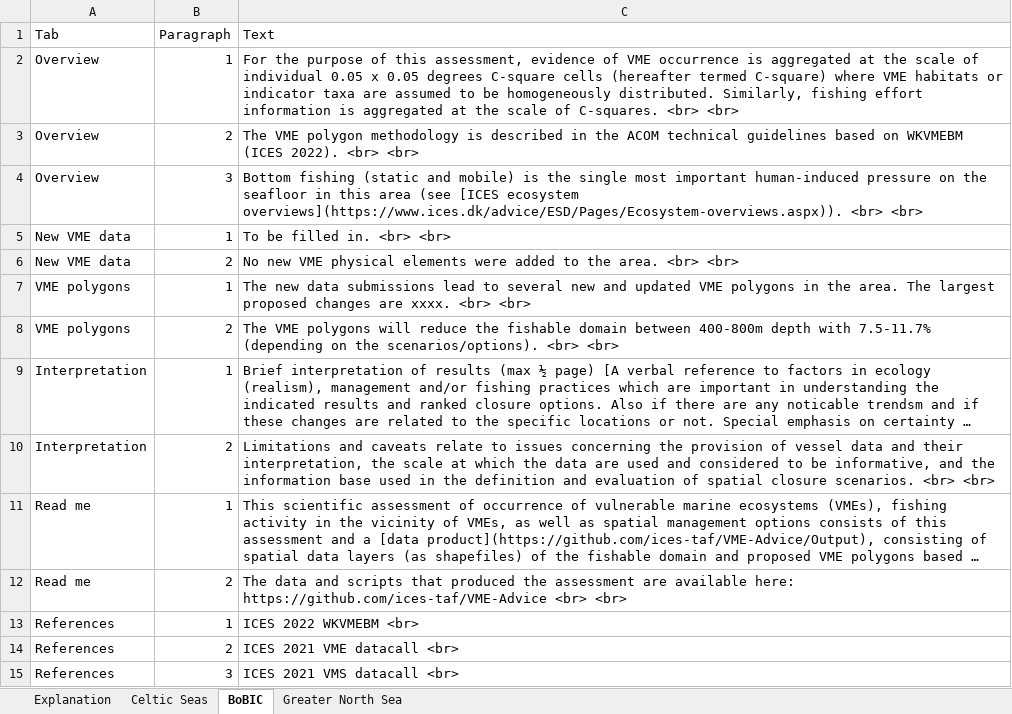
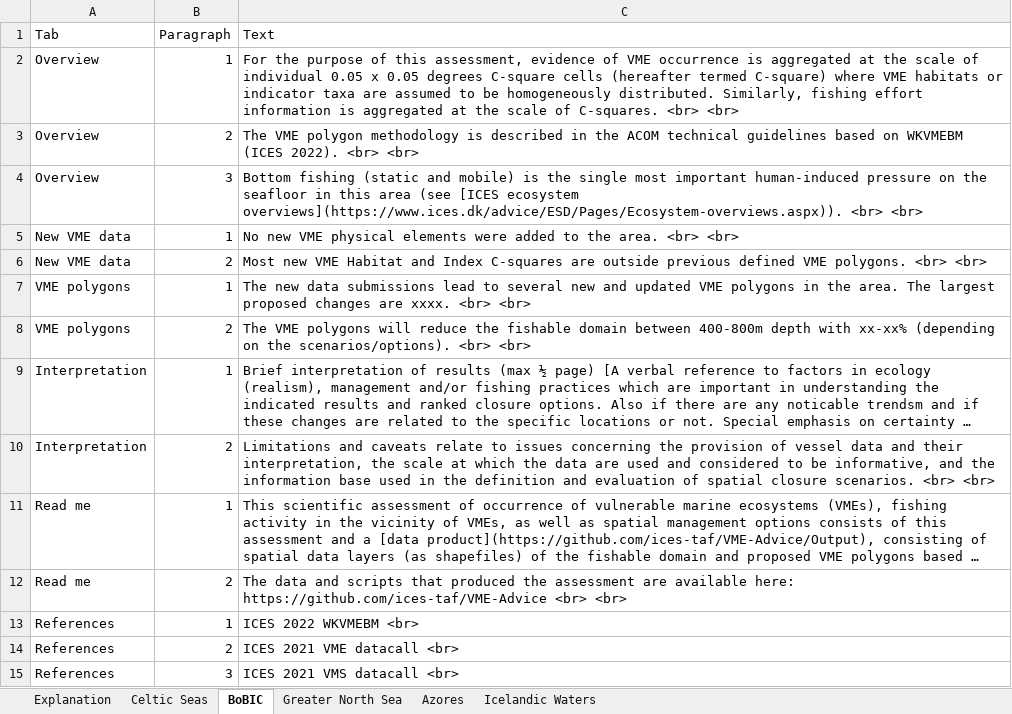
Before and after one commit to ices-taf/VME-Advice, an Excel workbook: Output/Text_ICESregions.xlsx, sheet BoBIC, drawn as a sheet; long unchanged cells end in …; values as stored, in another font and other column widths than the file's, no borders; removed rows and columns are numbered as before the commit, all else as after; the diff names each change by its address in the sheet, - before the commit and + after, or states it on an @@ line.

```diff
--- a/Output/Text_ICESregions.xlsx (sheet BoBIC)
+++ b/Output/Text_ICESregions.xlsx (sheet BoBIC)
+sheet tab: Azores
+sheet tab: Icelandic Waters
-row 5: New VME data | 1 | To be filled in. <br> <br>
-B5 (Paragraph): 2
+B5 (Paragraph): 1
+row 6: New VME data | 2 | Most new VME Habitat and Index C-squares are outside previous defined VME polygons. <br> <br>
-C8 (Text): …depth with 7.5-11.7% (depending on…
+C8 (Text): …depth with xx-xx% (depending on…
```
Also changed, not shown: sheet Greater North Sea, 13 other files.
